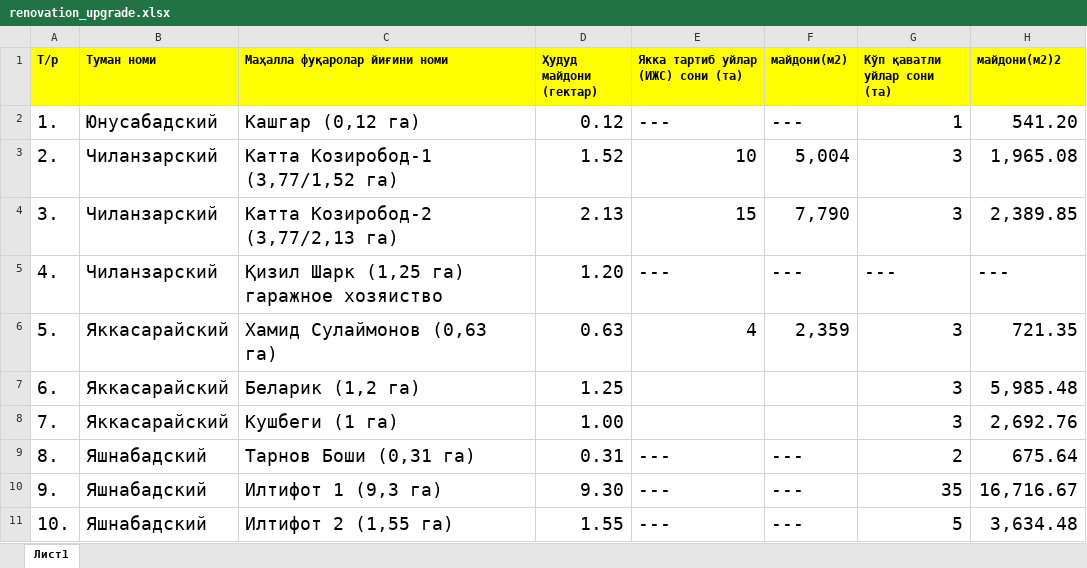
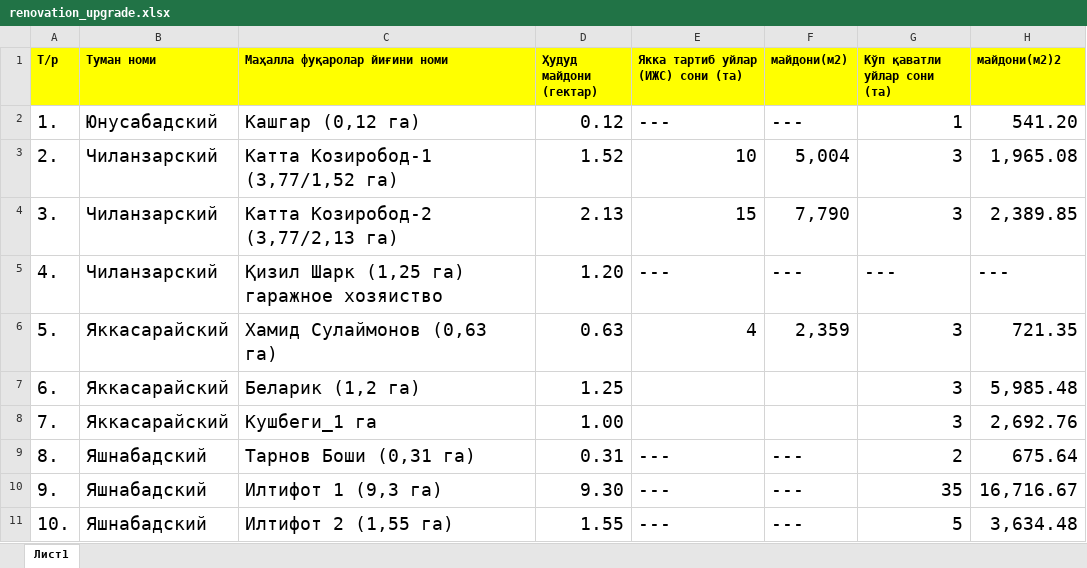
Before and after one commit to TashkentInvest/renovatsiya, an Excel workbook: public/assets/data/renovation_upgrade.xlsx, sheet Лист1, drawn as a sheet; only a part is shown; values as stored, in another font and other column widths than the file's, no borders; the diff names each change by its address in the sheet, - before the commit and + after, or states it on an @@ line.

```diff
--- a/public/assets/data/renovation_upgrade.xlsx (sheet Лист1)
+++ b/public/assets/data/renovation_upgrade.xlsx (sheet Лист1)
-C8 (Маҳалла фуқаролар йиғини номи): Кушбеги (1 га)
+C8 (Маҳалла фуқаролар йиғини номи): Кушбеги_1 га
```
Also changed, not shown: 3 other files.
